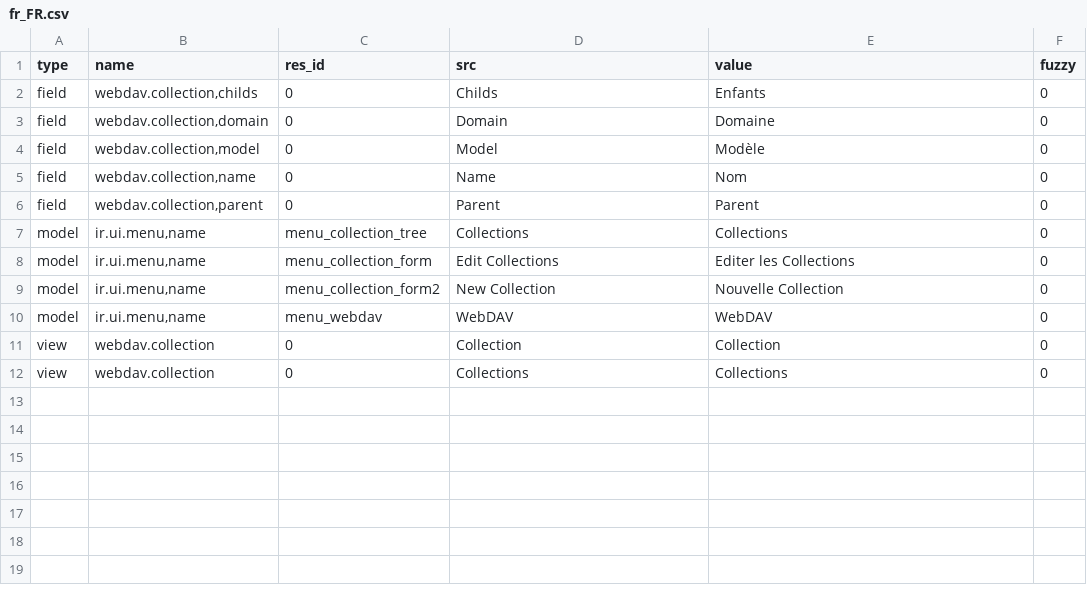
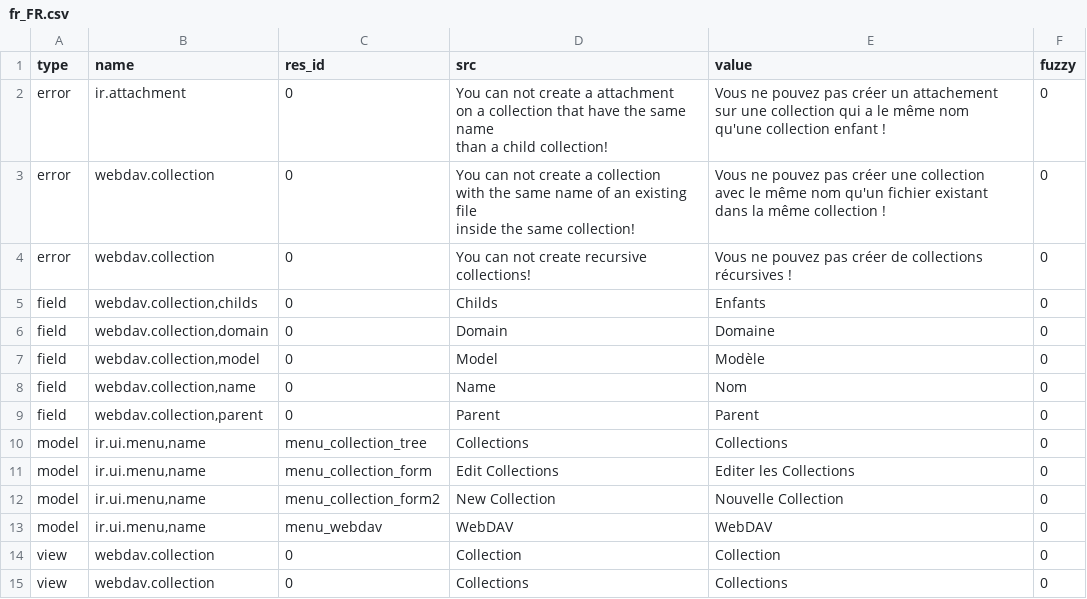
Before and after one commit to tryton/trytond, a CSV file: trytond/webdav/fr_FR.csv, drawn as a sheet.

Commit message:
Update fr_FR translation

```diff
--- a/trytond/webdav/fr_FR.csv
+++ b/trytond/webdav/fr_FR.csv
@@ -1,2 +1,13 @@
 type,name,res_id,src,value,fuzzy
+error,ir.attachment,0,"You can not create a attachment
+on a collection that have the same name
+than a child collection!","Vous ne pouvez pas créer un attachement
+sur une collection qui a le même nom
+qu'une collection enfant !",0
+error,webdav.collection,0,"You can not create a collection
+with the same name of an existing file
+inside the same collection!","Vous ne pouvez pas créer une collection
+avec le même nom qu'un fichier existant
+dans la même collection !",0
+error,webdav.collection,0,You can not create recursive collections!,Vous ne pouvez pas créer de collections récursives !,0
 field,"webdav.collection,childs",0,Childs,Enfants,0
```
Also changed, not shown: trytond/ir/fr_FR.csv, trytond/res/fr_FR.csv.
